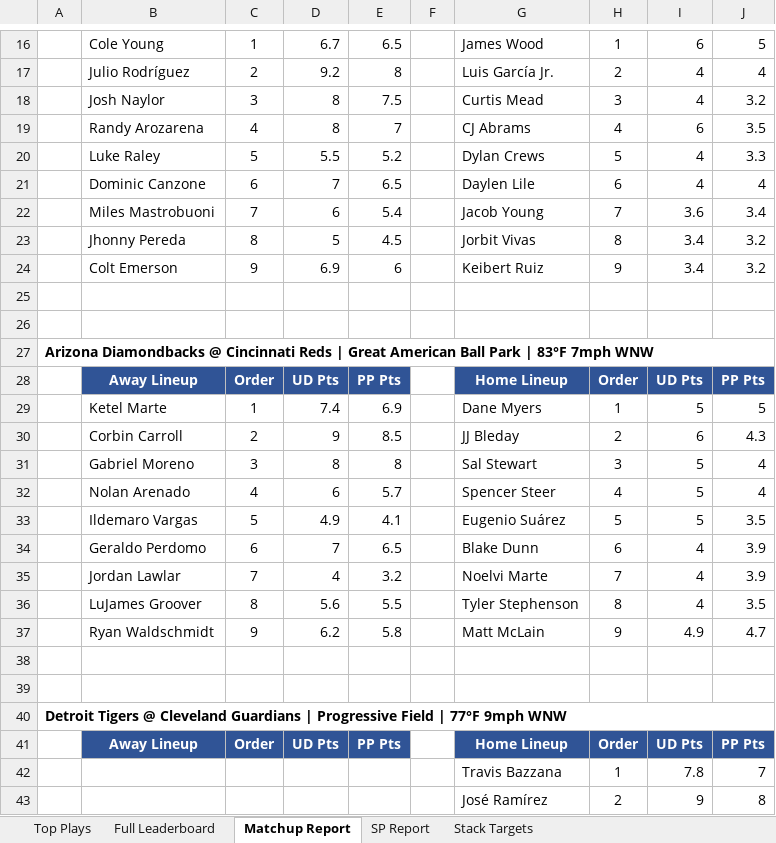
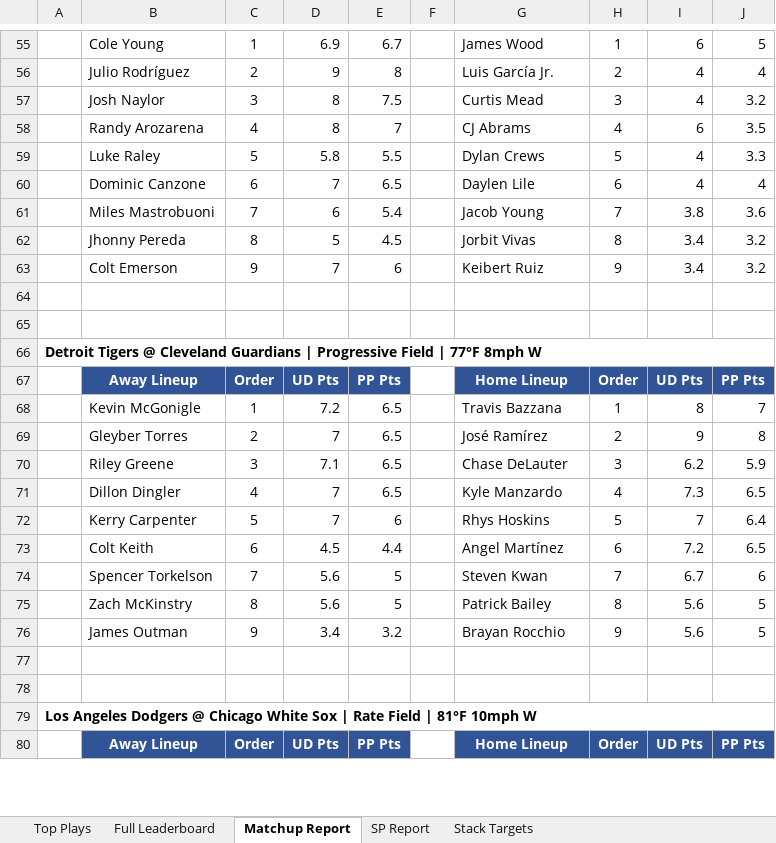
Before and after one commit to macassvic-cmd/mlb-fantasy, an Excel workbook: output/MLB_Projections_2026-06-12.xlsx, sheet Matchup Report, drawn as a sheet; only a part is shown, gaps mark what is left out; values as stored, in another font and other column widths than the file's, no borders; removed rows and columns are numbered as before the commit, all else as after; the diff covers the shown part only; the diff names each change by its address in the sheet, - before the commit and + after, or states it on an @@ line.

```diff
--- a/output/MLB_Projections_2026-06-12.xlsx (sheet Matchup Report)
+++ b/output/MLB_Projections_2026-06-12.xlsx (sheet Matchup Report)
-D55: 6.7
+D55: 6.9
-E55: 6.5
+E55: 6.7
-D56: 9.2
+D56: 9
-D59: 5.5
+D59: 5.8
-E59: 5.2
+E59: 5.5
-I61: 3.6
+I61: 3.8
-J61: 3.4
+J61: 3.6
-D63: 6.9
+D63: 7
-A66: Arizona Diamondbacks @ Cincinnati Reds | Great American Ball Park | 83°F 7mph WNW
+A66: Detroit Tigers @ Cleveland Guardians | Progressive Field | 77°F 8mph W
-row 29:  | Ketel Marte | 1 | 7.4 | 6.9 |  | Dane Myers | 1 | 5 | 5
-row 30:  | Corbin Carroll | 2 | 9 | 8.5 |  | JJ Bleday | 2 | 6 | 4.3
@@ row 31 moved to row 109: Gabriel Moreno @@
-row 32:  | Nolan Arenado | 4 | 6 | 5.7 |  | Spencer Steer | 4 | 5 | 4
-row 33:  | Ildemaro Vargas | 5 | 4.9 | 4.1 |  | Eugenio Suárez | 5 | 5 | 3.5
-row 34:  | Geraldo Perdomo | 6 | 7 | 6.5 |  | Blake Dunn | 6 | 4 | 3.9
-row 35:  | Jordan Lawlar | 7 | 4 | 3.2 |  | Noelvi Marte | 7 | 4 | 3.9
-row 36:  | LuJames Groover | 8 | 5.6 | 5.5 |  | Tyler Stephenson | 8 | 4 | 3.5
-row 37:  | Ryan Waldschmidt | 9 | 6.2 | 5.8 |  | Matt McLain | 9 | 4.9 | 4.7
+row 68:  | Kevin McGonigle | 1 | 7.2 | 6.5 |  | Travis Bazzana | 1 | 8 | 7
+row 69:  | Gleyber Torres | 2 | 7 | 6.5 |  | José Ramírez | 2 | 9 | 8
+row 70:  | Riley Greene | 3 | 7.1 | 6.5 |  | Chase DeLauter | 3 | 6.2 | 5.9
+row 71:  | Dillon Dingler | 4 | 7 | 6.5 |  | Kyle Manzardo | 4 | 7.3 | 6.5
+row 72:  | Kerry Carpenter | 5 | 7 | 6 |  | Rhys Hoskins | 5 | 7 | 6.4
+row 73:  | Colt Keith | 6 | 4.5 | 4.4 |  | Angel Martínez | 6 | 7.2 | 6.5
+row 74:  | Spencer Torkelson | 7 | 5.6 | 5 |  | Steven Kwan | 7 | 6.7 | 6
+row 75:  | Zach McKinstry | 8 | 5.6 | 5 |  | Patrick Bailey | 8 | 5.6 | 5
+row 76:  | James Outman | 9 | 3.4 | 3.2 |  | Brayan Rocchio | 9 | 5.6 | 5
-A79: Detroit Tigers @ Cleveland Guardians | Progressive Field | 77°F 9mph WNW
+A79: Los Angeles Dodgers @ Chicago White Sox | Rate Field | 81°F 10mph W
-row 42:  |  |  |  |  |  | Travis Bazzana | 1 | 7.8 | 7
-row 43:  |  |  |  |  |  | José Ramírez | 2 | 9 | 8
```
Also changed, not shown: 117 added rows, 51 removed rows, 1 moved row and 55 edited cells elsewhere in this sheet, sheet Full Leaderboard, sheet Top Plays, sheet SP Report, sheet Stack Targets, 8 other files.
